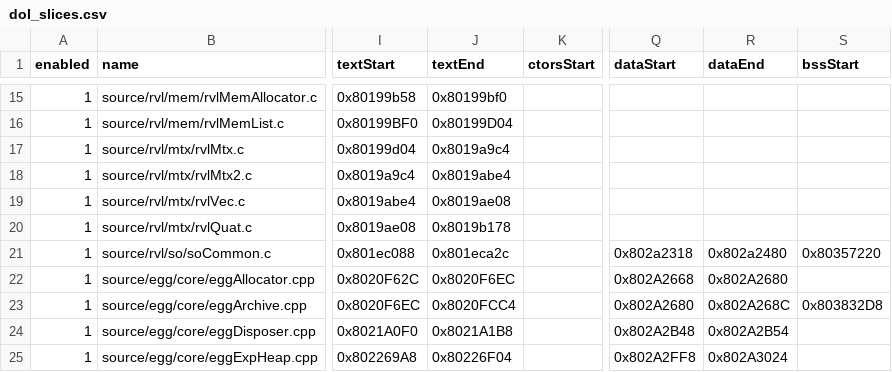
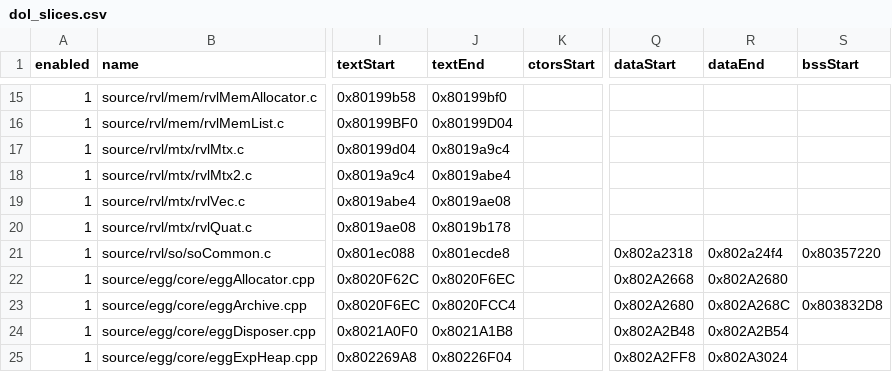
Before and after one commit to riidefi/mkw, a CSV file: pack/dol_slices.csv, drawn as a sheet; only a part is shown, gaps mark what is left out; the diff names each change by its address in the sheet, - before the commit and + after, or states it on an @@ line.

```diff
--- a/pack/dol_slices.csv
+++ b/pack/dol_slices.csv
-J21 (textEnd): 0x801eca2c
+J21 (textEnd): 0x801ecde8
-R21 (dataEnd): 0x802a2480
+R21 (dataEnd): 0x802a24f4
```
Also changed, not shown: 6 other files.
